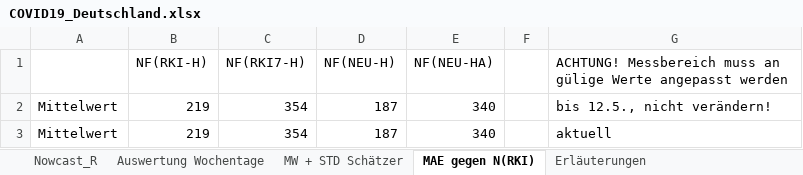
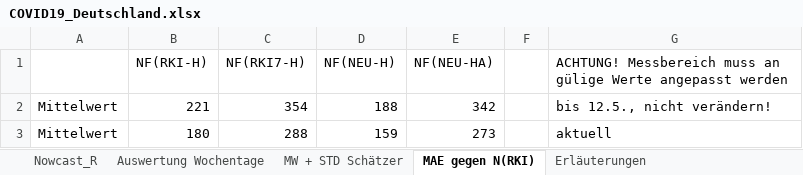
Before and after one commit to timueh/COVID-19, an Excel workbook: data/COVID19_Deutschland.xlsx, sheet MAE gegen N(RKI), drawn as a sheet; values as stored, in another font and other column widths than the file's, no borders; the diff names each change by its address in the sheet, - before the commit and + after, or states it on an @@ line.

```diff
--- a/data/COVID19_Deutschland.xlsx (sheet MAE gegen N(RKI))
+++ b/data/COVID19_Deutschland.xlsx (sheet MAE gegen N(RKI))
-B2 (NF(RKI-H)): 219
+B2 (NF(RKI-H)): 221
-D2 (NF(NEU-H)): 187
+D2 (NF(NEU-H)): 188
-E2 (NF(NEU-HA)): 340
+E2 (NF(NEU-HA)): 342
-B3 (NF(RKI-H)): 219
+B3 (NF(RKI-H)): 180
-C3 (NF(RKI7-H)): 354
+C3 (NF(RKI7-H)): 288
-D3 (NF(NEU-H)): 187
+D3 (NF(NEU-H)): 159
-E3 (NF(NEU-HA)): 340
+E3 (NF(NEU-HA)): 273
```
Also changed, not shown: sheet Nowcast_R, sheet Auswertung Wochentage, sheet Erläuterungen, sheet MW + STD Schätzer, formulas that keep their value, 5 other files.
